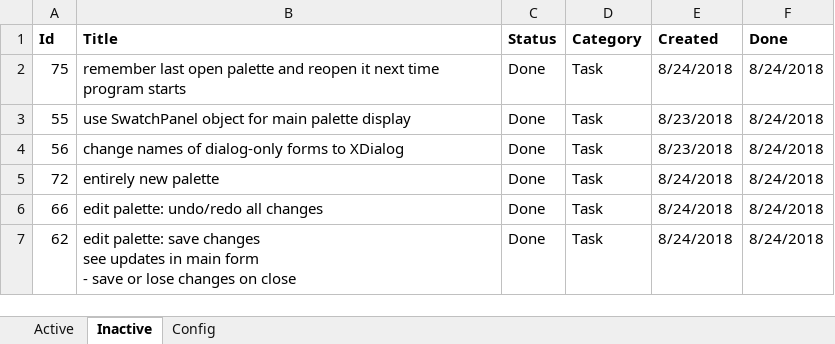
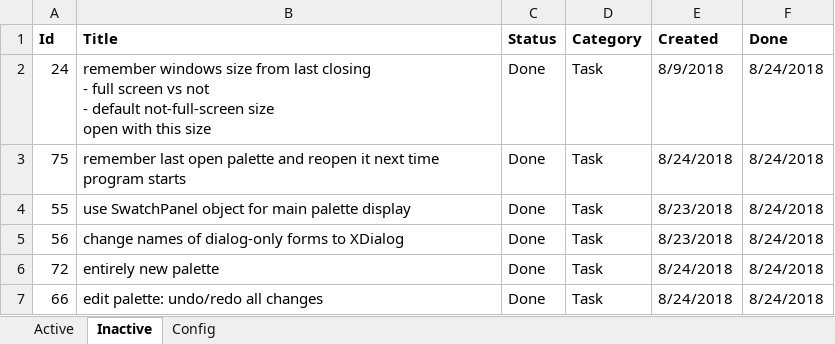
Before and after one commit to WithoutHaste/PerpetualPaint, an Excel workbook: paint_todo.xlsx, sheet Inactive, drawn as a sheet; only a part is shown; the shorter side is filled out with more unchanged rows; values as stored, in another font and other column widths than the file's, no borders; ↵ is a line break in a cell; the diff names each change by its address in the sheet, - before the commit and + after, or states it on an @@ line.

Commit message:
settings: remember window size

```diff
--- a/paint_todo.xlsx (sheet Inactive)
+++ b/paint_todo.xlsx (sheet Inactive)
+row 2: 24 | remember windows size from last closing ↵ - full screen vs not ↵ - default not-full-screen size ↵ open with this size | Done | Task | 8/9/2018 | 8/24/2018
```
Also changed, not shown: sheet Active, 4 other files.
